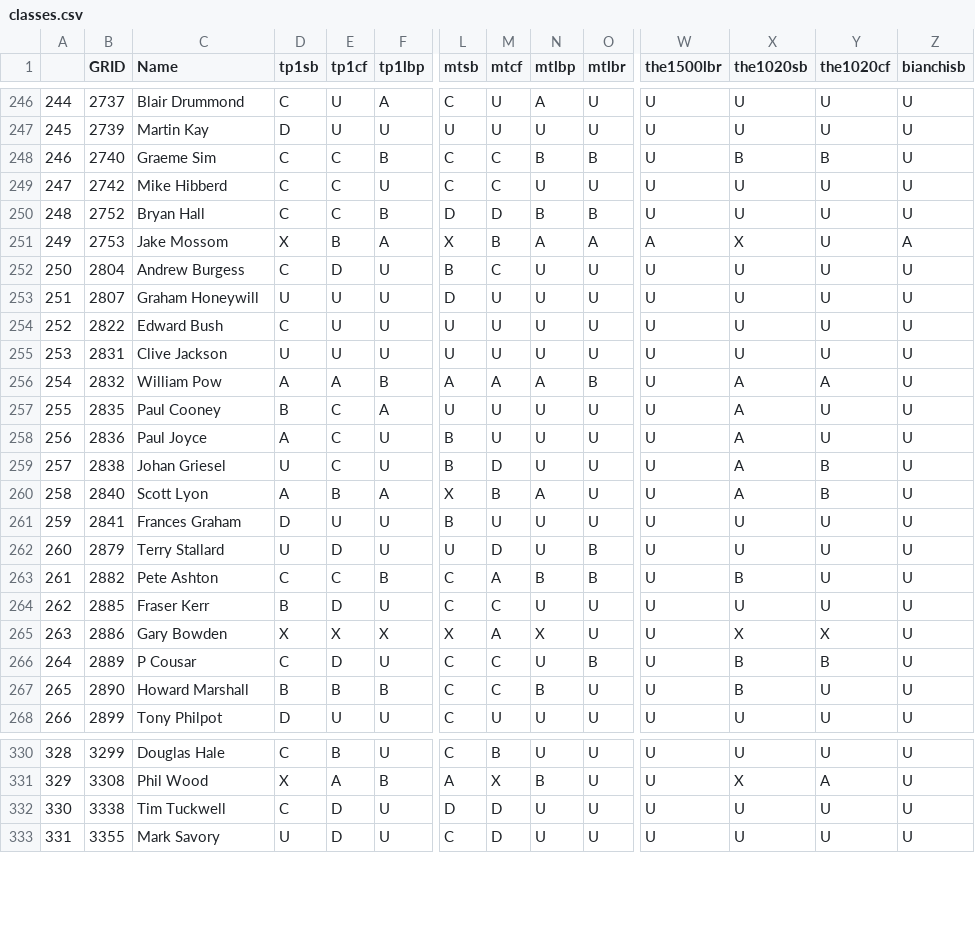
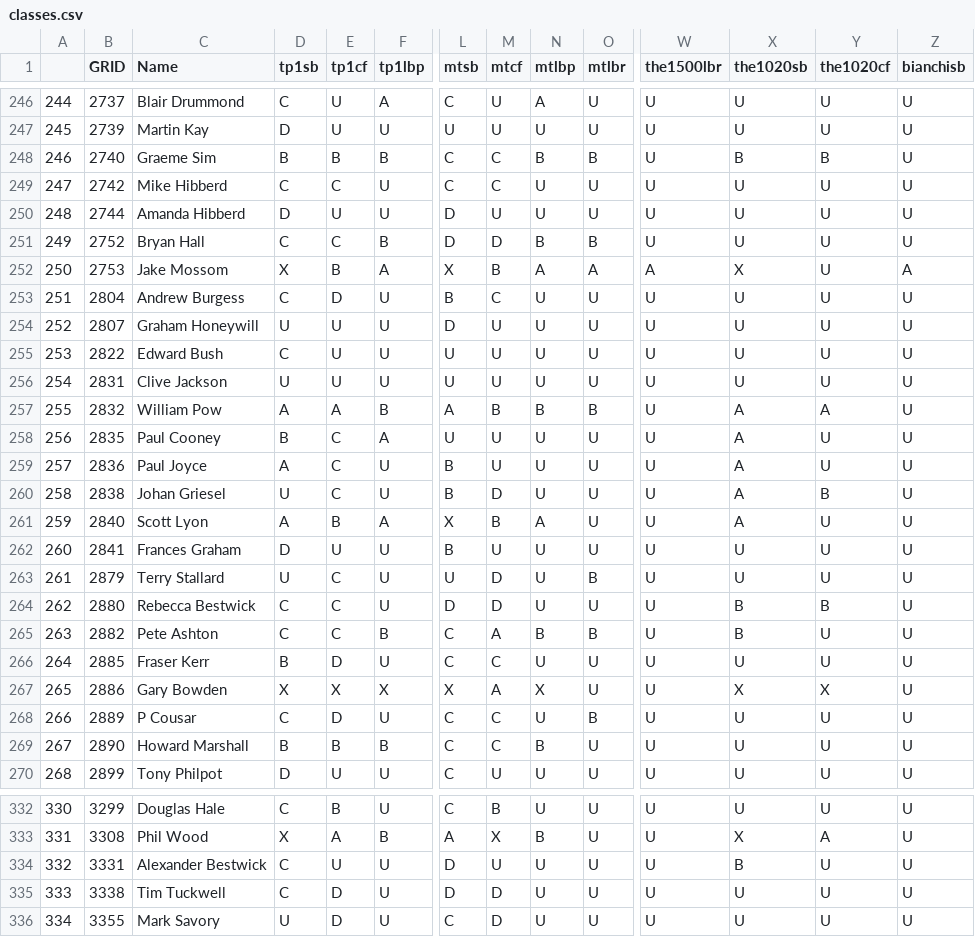
Before and after one commit to ccsnjf/gr-classifications, a CSV file: classes.csv, drawn as a sheet; only a part is shown, gaps mark what is left out; addresses are those after the commit; rows hold the shown columns only; the diff covers the shown part only; the diff names each change by its address in the sheet, - before the commit and + after, or states it on an @@ line.

Commit message:
Add files via upload
Scottish Open

```diff
--- a/classes.csv
+++ b/classes.csv
-D248 (tp1sb): C
+D248 (tp1sb): B
-E248 (tp1cf): C
+E248 (tp1cf): B
+row 250: 248 | 2744 | Amanda Hibberd | D | U | U | D | U | U | U | U | U | U | U
@@ column A renumbered from row 251 down @@
-M257 (mtcf): A
+M257 (mtcf): B
-N257 (mtlbp): A
+N257 (mtlbp): B
-Y261 (the1020cf): B
+Y261 (the1020cf): U
-E263 (tp1cf): D
+E263 (tp1cf): C
+row 264: 262 | 2880 | Rebecca Bestwick | C | C | U | D | D | U | U | U | B | B | U
-X268:X269 (the1020sb): B
+X268:X269 (the1020sb): U
-Y268 (the1020cf): B
+Y268 (the1020cf): U
+row 334: 332 | 3331 | Alexander Bestwick | C | U | U | D | U | U | U | U | B | U | U
```
Also changed, not shown: 34 edited cells elsewhere in this file.
